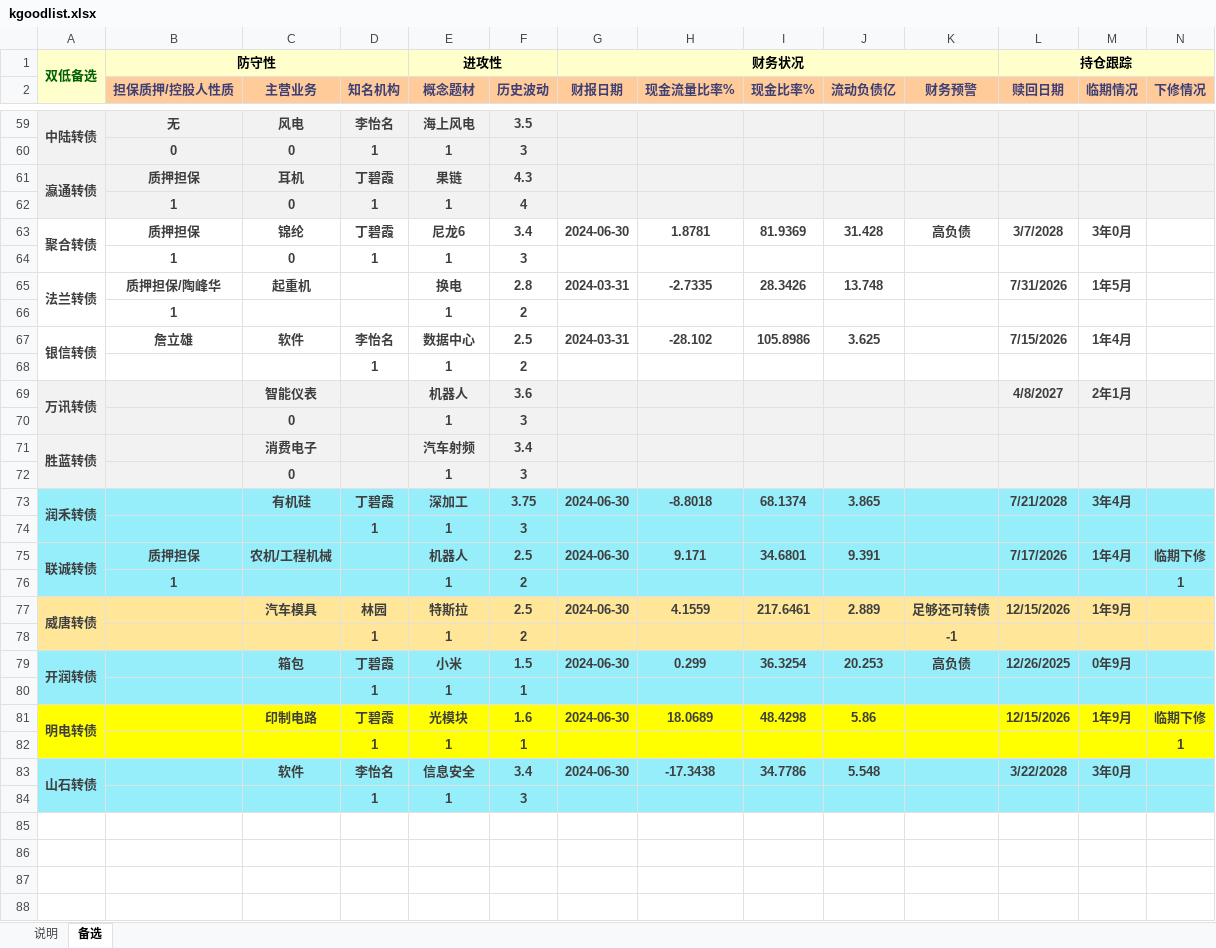
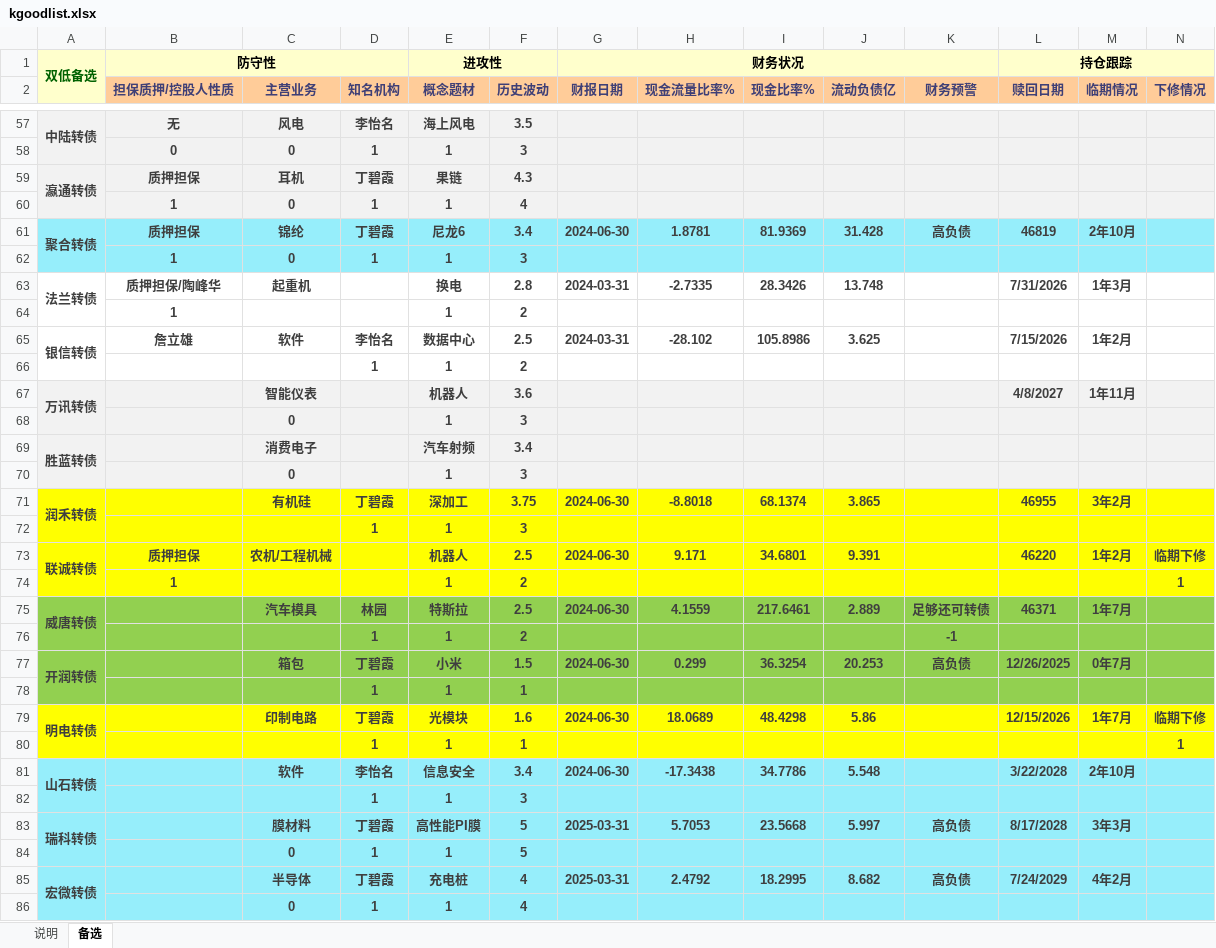
Before and after one commit to xiushu2012/Harpoon, an Excel workbook: kgoodlist.xlsx, sheet 备选, drawn as a sheet; only a part is shown, gaps mark what is left out; values as stored, in another font and other column widths than the file's, no borders; addresses are those after the commit; rows hold the shown columns only; the diff covers the shown part only; the diff names each change by its address in the sheet, - before the commit and + after, or states it on an @@ line.

Commit message:
1.update some new bond

```diff
--- a/kgoodlist.xlsx (sheet 备选)
+++ b/kgoodlist.xlsx (sheet 备选)
-A61:N62 fill: none
+A61:N62 fill: #96EEFB
-L61 (赎回日期): 3/7/2028
+L61 (赎回日期): 46819
-M61 (临期情况): 3年0月
+M61 (临期情况): 2年10月
-M63 (临期情况): 1年5月
+M63 (临期情况): 1年3月
-M65 (临期情况): 1年4月
+M65 (临期情况): 1年2月
-M67 (临期情况): 2年1月
+M67 (临期情况): 1年11月
-A71:N74 fill: #96EEFB
+A71:N74 fill: #FFFF00
-L71 (赎回日期): 7/21/2028
+L71 (赎回日期): 46955
-M71 (临期情况): 3年4月
+M71 (临期情况): 3年2月
-L73 (赎回日期): 7/17/2026
+L73 (赎回日期): 46220
-M73 (临期情况): 1年4月
+M73 (临期情况): 1年2月
-A75:N76 fill: #FFE699
+A75:N76 fill: #92D050
-L75 (赎回日期): 12/15/2026
+L75 (赎回日期): 46371
-M75 (临期情况): 1年9月
+M75 (临期情况): 1年7月
-A77:N78 fill: #96EEFB
+A77:N78 fill: #92D050
-M77 (临期情况): 0年9月
+M77 (临期情况): 0年7月
-M79 (临期情况): 1年9月
+M79 (临期情况): 1年7月
-M81 (临期情况): 3年0月
+M81 (临期情况): 2年10月
+row 83: 瑞科转债 |  | 膜材料 | 丁碧霞 | 高性能PI膜 | 5 | 2025-03-31 | 5.7053 | 23.5668 | 5.997 | 高负债 | 8/17/2028 | 3年3月
+row 84:  |  | 0 | 1 | 1 | 5
+row 85: 宏微转债 |  | 半导体 | 丁碧霞 | 充电桩 | 4 | 2025-03-31 | 2.4792 | 18.2995 | 8.682 | 高负债 | 7/24/2029 | 4年2月
+row 86:  |  | 0 | 1 | 1 | 4
```
Also changed, not shown: 2 removed rows, 14 edited cells and cell formats elsewhere in this sheet, formulas that keep their value.
